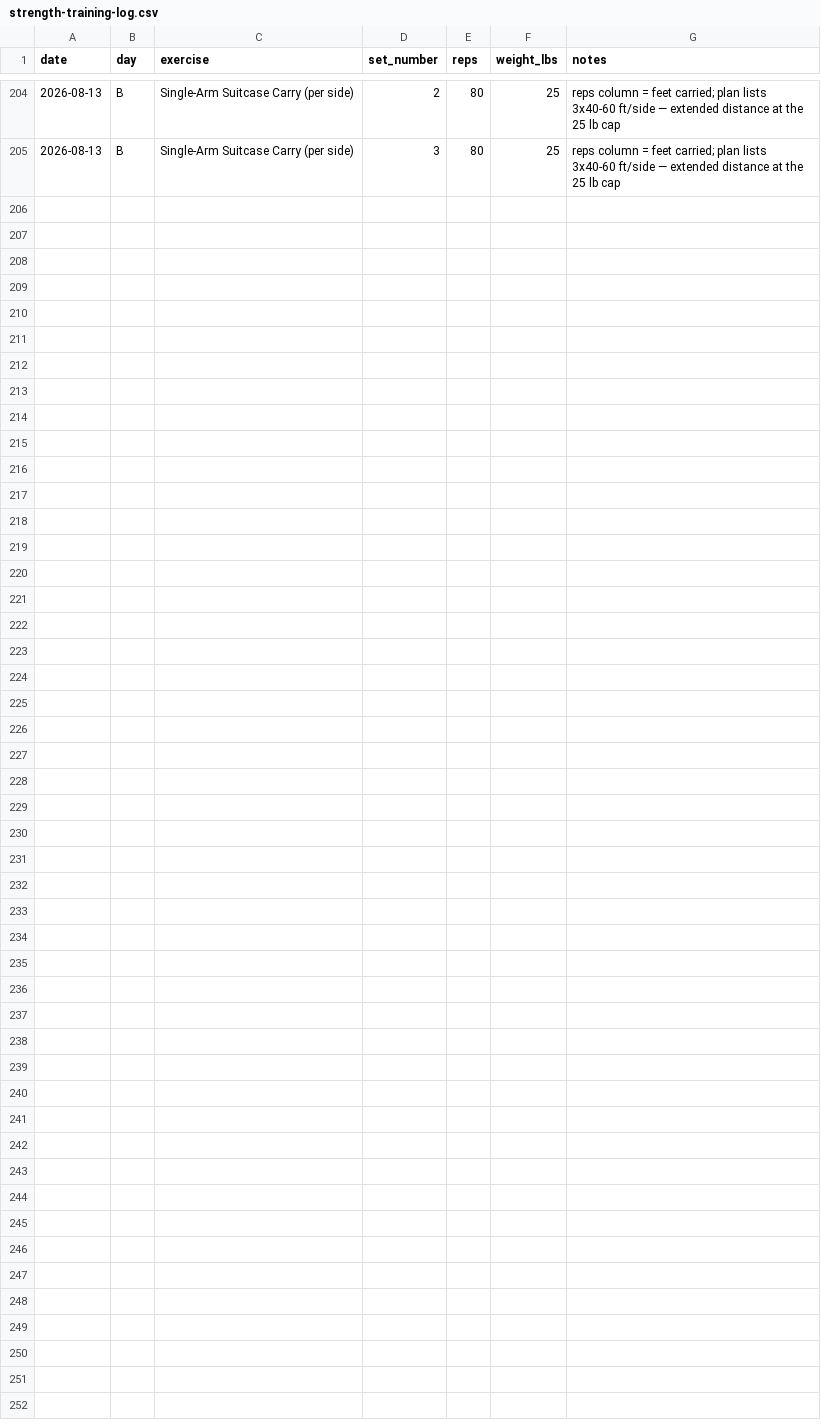
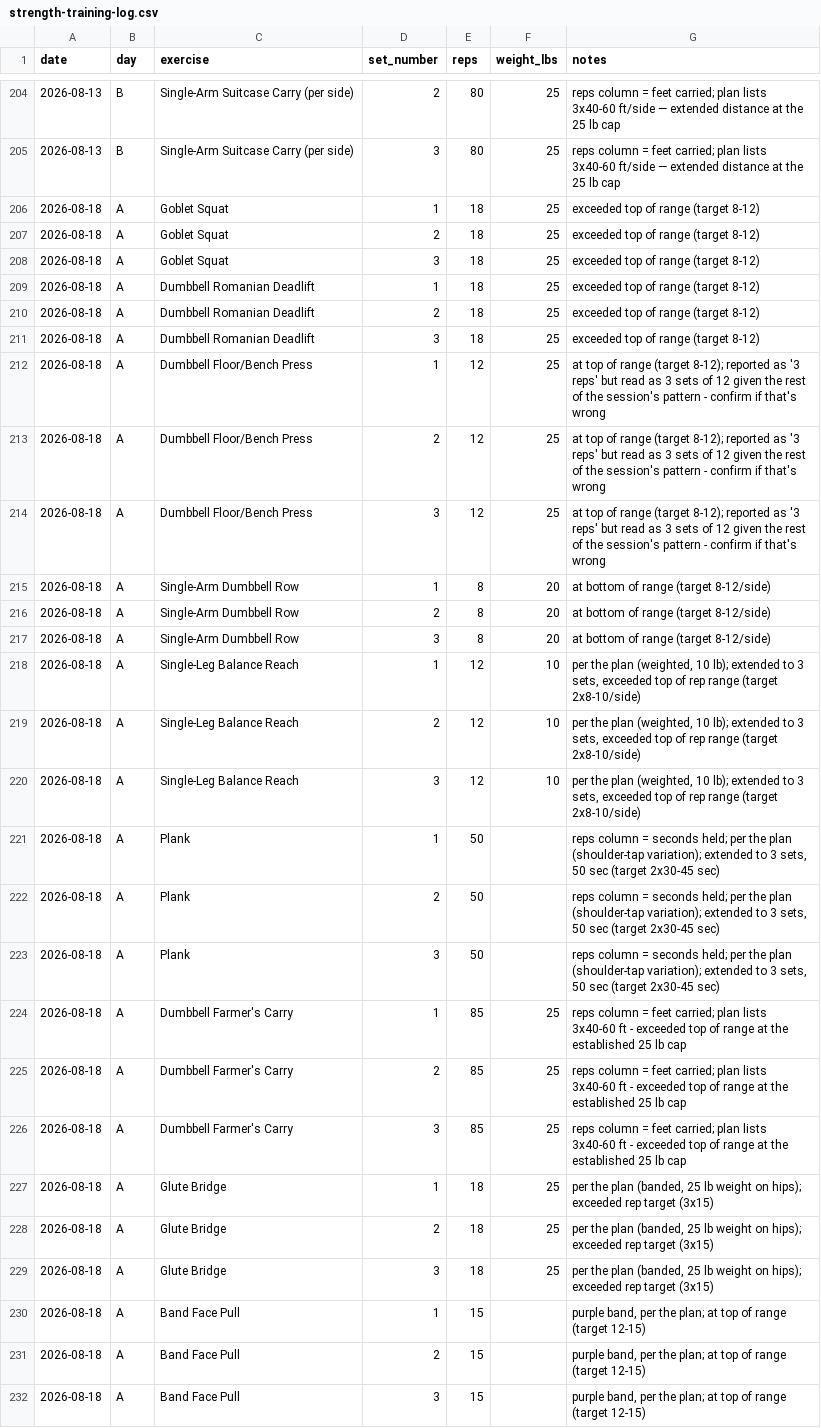
Before and after one commit to Synnovatia/Synnovatia-AIOS, a CSV file: data/strength-training-log.csv, drawn as a sheet; only a part is shown, gaps mark what is left out.

Commit message:
Blog staging rebuild Phase 1 done — Blog Post Card pattern built natively in GenerateBlocks and fully styled to navy/gold/teal + Fraunces/Barlow; found and fixed two real bugs, no Google Fonts in the font dropdown (fixed via custom-value entry) and a layout regression from unnested siblings (fixed via insert-empty-then-paste); also logged two workout sessions and corrected a Day A plan documentation gap

```diff
--- a/data/strength-training-log.csv
+++ b/data/strength-training-log.csv
@@ -205 +205,28 @@ date,day,exercise,set_number,reps,weight_lbs,notes
 2026-08-13,B,Single-Arm Suitcase Carry (per side),3,80,25,"reps column = feet carried; plan lists 3x40-60 ft/side — extended distance at the 25 lb cap"
+2026-08-18,A,Goblet Squat,1,18,25,"exceeded top of range (target 8-12)"
+2026-08-18,A,Goblet Squat,2,18,25,"exceeded top of range (target 8-12)"
+2026-08-18,A,Goblet Squat,3,18,25,"exceeded top of range (target 8-12)"
+2026-08-18,A,Dumbbell Romanian Deadlift,1,18,25,"exceeded top of range (target 8-12)"
+2026-08-18,A,Dumbbell Romanian Deadlift,2,18,25,"exceeded top of range (target 8-12)"
+2026-08-18,A,Dumbbell Romanian Deadlift,3,18,25,"exceeded top of range (target 8-12)"
+2026-08-18,A,Dumbbell Floor/Bench Press,1,12,25,"at top of range (target 8-12); reported as '3 reps' but read as 3 sets of 12 given the rest of the session's pattern - confirm if that's wrong"
+2026-08-18,A,Dumbbell Floor/Bench Press,2,12,25,"at top of range (target 8-12); reported as '3 reps' but read as 3 sets of 12 given the rest of the session's pattern - confirm if that's wrong"
+2026-08-18,A,Dumbbell Floor/Bench Press,3,12,25,"at top of range (target 8-12); reported as '3 reps' but read as 3 sets of 12 given the rest of the session's pattern - confirm if that's wrong"
+2026-08-18,A,Single-Arm Dumbbell Row,1,8,20,"at bottom of range (target 8-12/side)"
+2026-08-18,A,Single-Arm Dumbbell Row,2,8,20,"at bottom of range (target 8-12/side)"
+2026-08-18,A,Single-Arm Dumbbell Row,3,8,20,"at bottom of range (target 8-12/side)"
+2026-08-18,A,Single-Leg Balance Reach,1,12,10,"per the plan (weighted, 10 lb); extended to 3 sets, exceeded top of rep range (target 2x8-10/side)"
+2026-08-18,A,Single-Leg Balance Reach,2,12,10,"per the plan (weighted, 10 lb); extended to 3 sets, exceeded top of rep range (target 2x8-10/side)"
+2026-08-18,A,Single-Leg Balance Reach,3,12,10,"per the plan (weighted, 10 lb); extended to 3 sets, exceeded top of rep range (target 2x8-10/side)"
+2026-08-18,A,Plank,1,50,,"reps column = seconds held; per the plan (shoulder-tap variation); extended to 3 sets, 50 sec (target 2x30-45 sec)"
+2026-08-18,A,Plank,2,50,,"reps column = seconds held; per the plan (shoulder-tap variation); extended to 3 sets, 50 sec (target 2x30-45 sec)"
+2026-08-18,A,Plank,3,50,,"reps column = seconds held; per the plan (shoulder-tap variation); extended to 3 sets, 50 sec (target 2x30-45 sec)"
+2026-08-18,A,Dumbbell Farmer's Carry,1,85,25,"reps column = feet carried; plan lists 3x40-60 ft - exceeded top of range at the established 25 lb cap"
+2026-08-18,A,Dumbbell Farmer's Carry,2,85,25,"reps column = feet carried; plan lists 3x40-60 ft - exceeded top of range at the established 25 lb cap"
+2026-08-18,A,Dumbbell Farmer's Carry,3,85,25,"reps column = feet carried; plan lists 3x40-60 ft - exceeded top of range at the established 25 lb cap"
+2026-08-18,A,Glute Bridge,1,18,25,"per the plan (banded, 25 lb weight on hips); exceeded rep target (3x15)"
+2026-08-18,A,Glute Bridge,2,18,25,"per the plan (banded, 25 lb weight on hips); exceeded rep target (3x15)"
+2026-08-18,A,Glute Bridge,3,18,25,"per the plan (banded, 25 lb weight on hips); exceeded rep target (3x15)"
+2026-08-18,A,Band Face Pull,1,15,,"purple band, per the plan; at top of range (target 12-15)"
+2026-08-18,A,Band Face Pull,2,15,,"purple band, per the plan; at top of range (target 12-15)"
+2026-08-18,A,Band Face Pull,3,15,,"purple band, per the plan; at top of range (target 12-15)"
```
Also changed, not shown: personal/workout-logs/session-log.csv, 9 other files.
